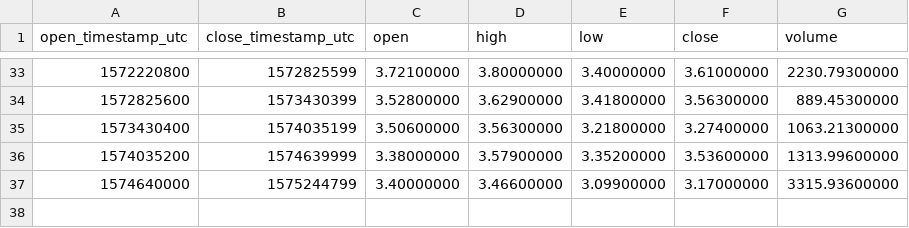
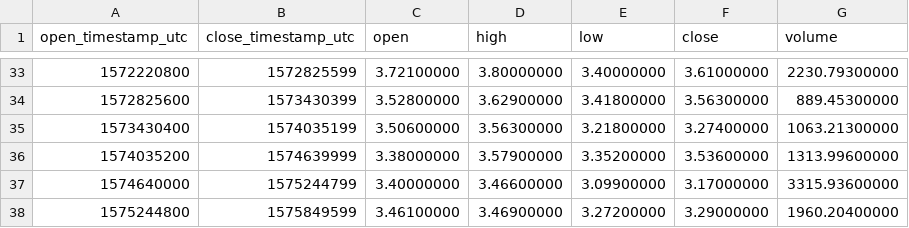
Before and after one commit to cryptobigbro/binance-DASHBNB, a CSV file: binance-DASHBNB-1w.csv, drawn as a sheet; only a part is shown, gaps mark what is left out.

```diff
--- a/binance-DASHBNB-1w.csv
+++ b/binance-DASHBNB-1w.csv
@@ -37 +37,2 @@ open_timestamp_utc,close_timestamp_utc,open,high,low,close,volume
 1574640000,1575244799,3.40000000,3.46600000,3.09900000,3.17000000,3315.93600000
+1575244800,1575849599,3.46100000,3.46900000,3.27200000,3.29000000,1960.20400000
```
Also changed, not shown: binance-DASHBNB-1d.csv, binance-DASHBNB-1h.csv.
